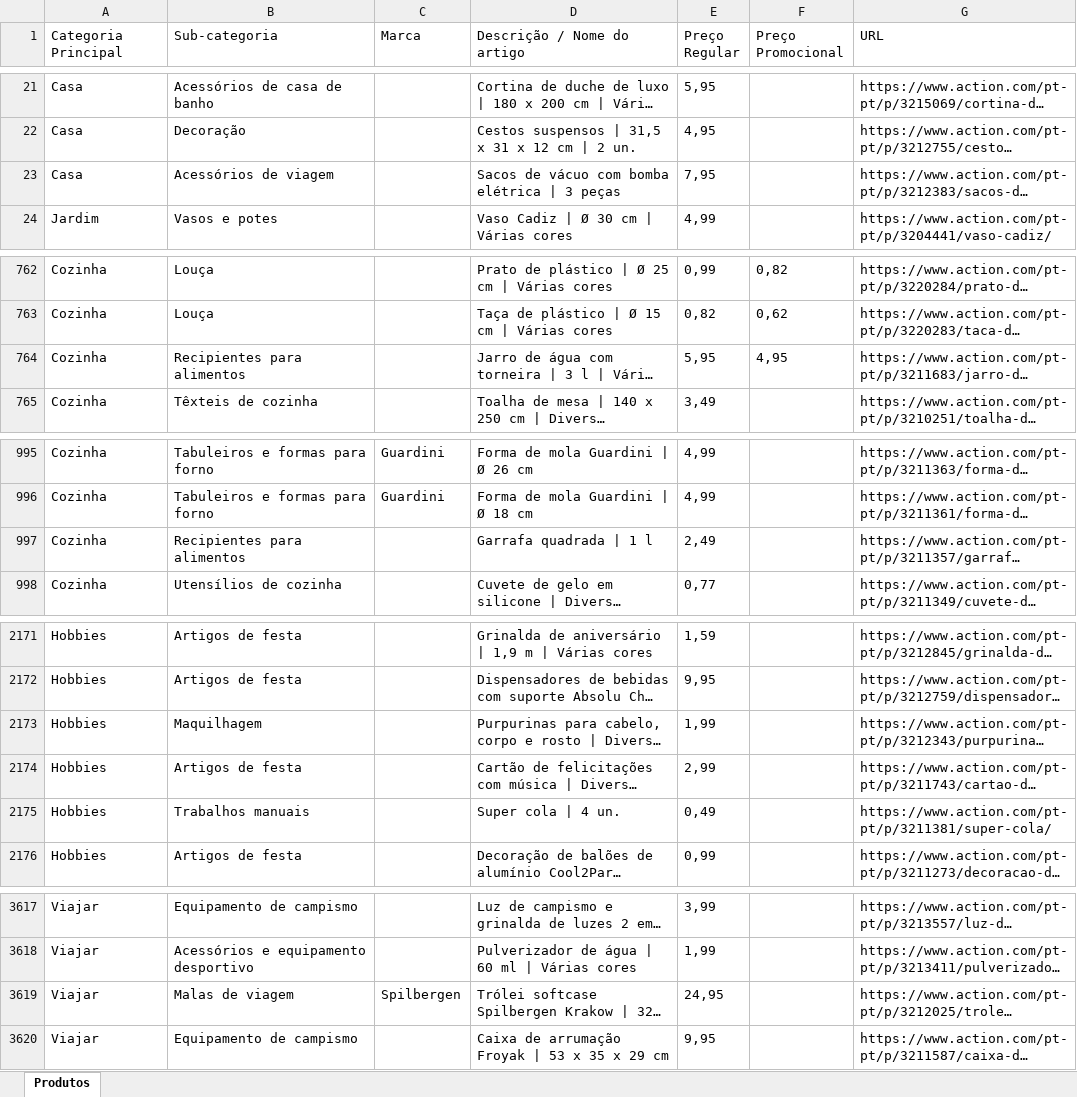
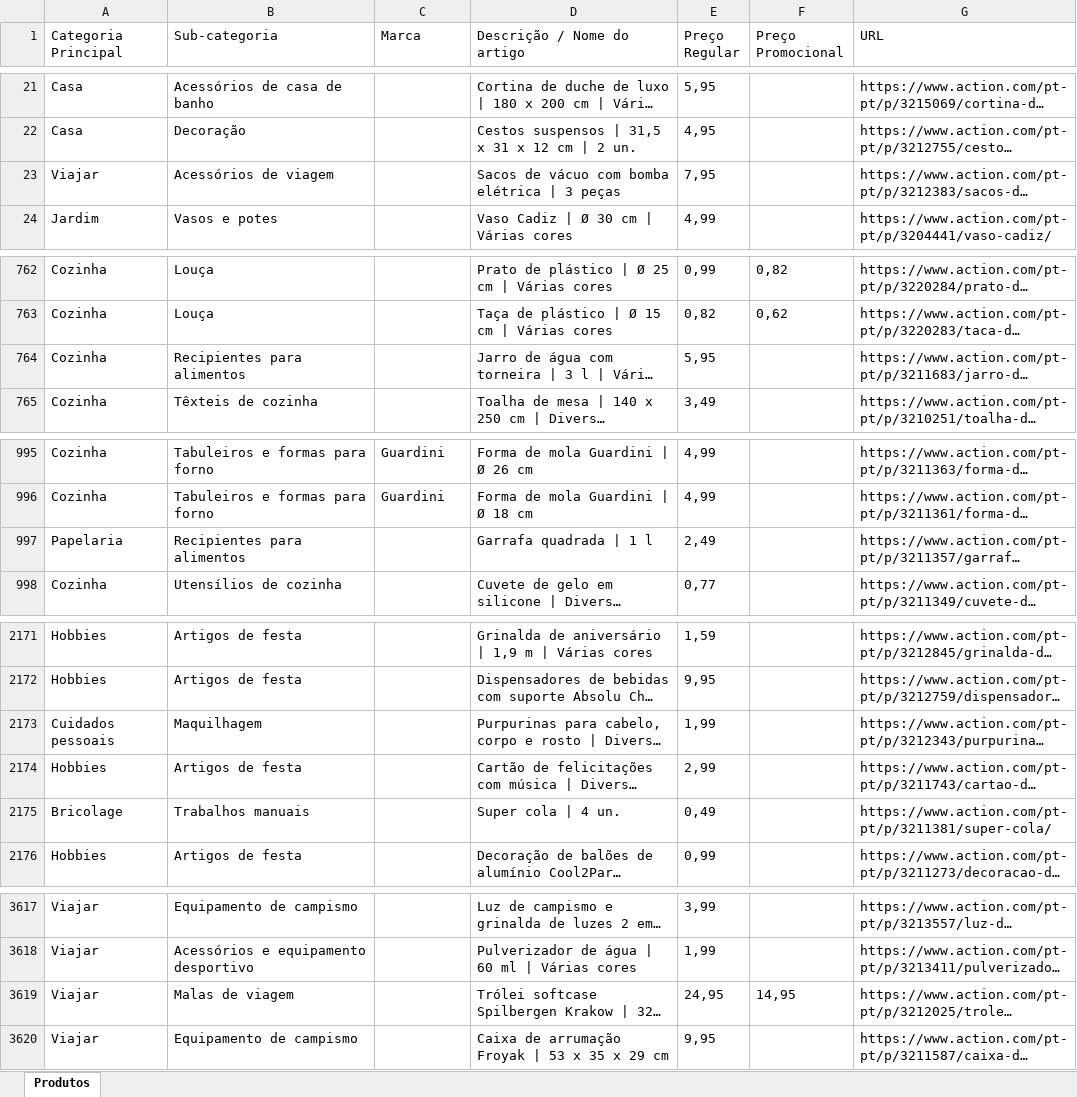
Before and after one commit to Holiday090/teste01, an Excel workbook: Scraping_Action_Atualizado_20260706.xlsx, sheet Produtos, drawn as a sheet; only a part is shown, gaps mark what is left out; long unchanged cells end in …; values as stored, in another font and other column widths than the file's, no borders; the diff covers the shown part only; the diff names each change by its address in the sheet, - before the commit and + after, or states it on an @@ line.

```diff
--- a/Scraping_Action_Atualizado_20260706.xlsx (sheet Produtos)
+++ b/Scraping_Action_Atualizado_20260706.xlsx (sheet Produtos)
-A23 (Categoria Principal): Casa
+A23 (Categoria Principal): Viajar
-F764 (Preço Promocional): 4,95
+F764 (Preço Promocional): (empty)
-A997 (Categoria Principal): Cozinha
+A997 (Categoria Principal): Papelaria
-A2173 (Categoria Principal): Hobbies
+A2173 (Categoria Principal): Cuidados pessoais
-A2175 (Categoria Principal): Hobbies
+A2175 (Categoria Principal): Bricolage
-C3619 (Marca): Spilbergen
+C3619 (Marca): (empty)
-F3619 (Preço Promocional): (empty)
+F3619 (Preço Promocional): 14,95
```
Also changed, not shown: 22 edited cells elsewhere in this sheet, 1 other file.
